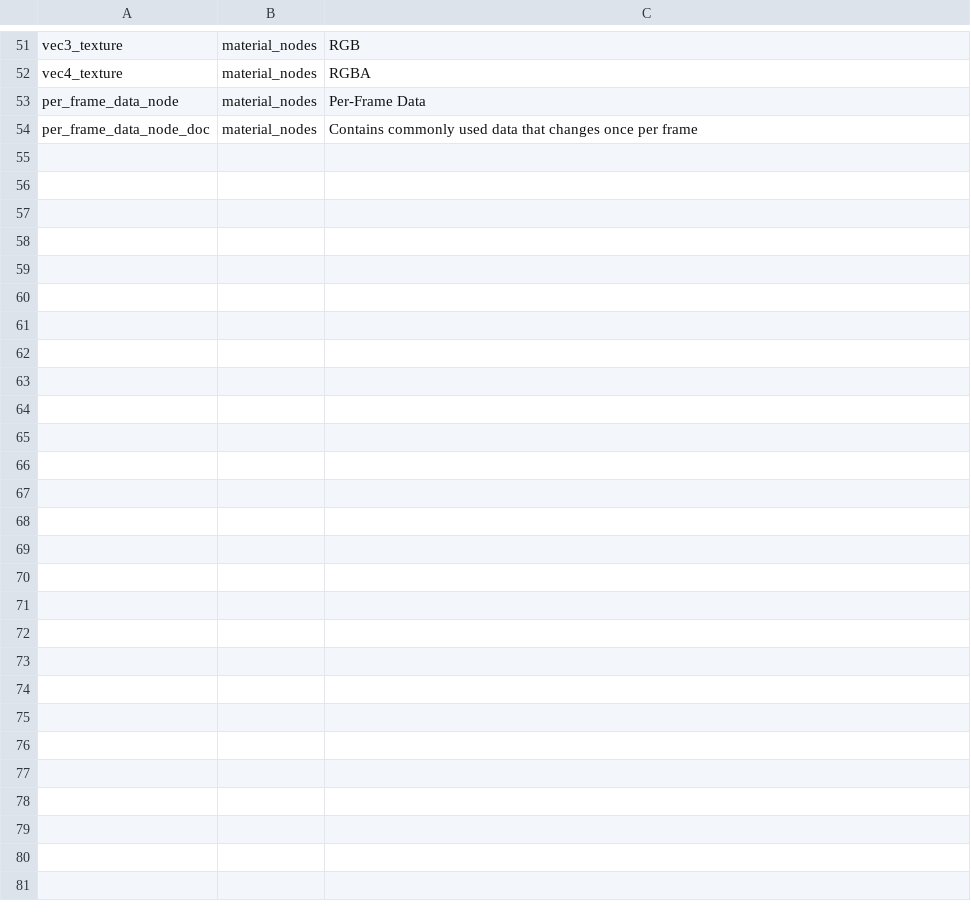
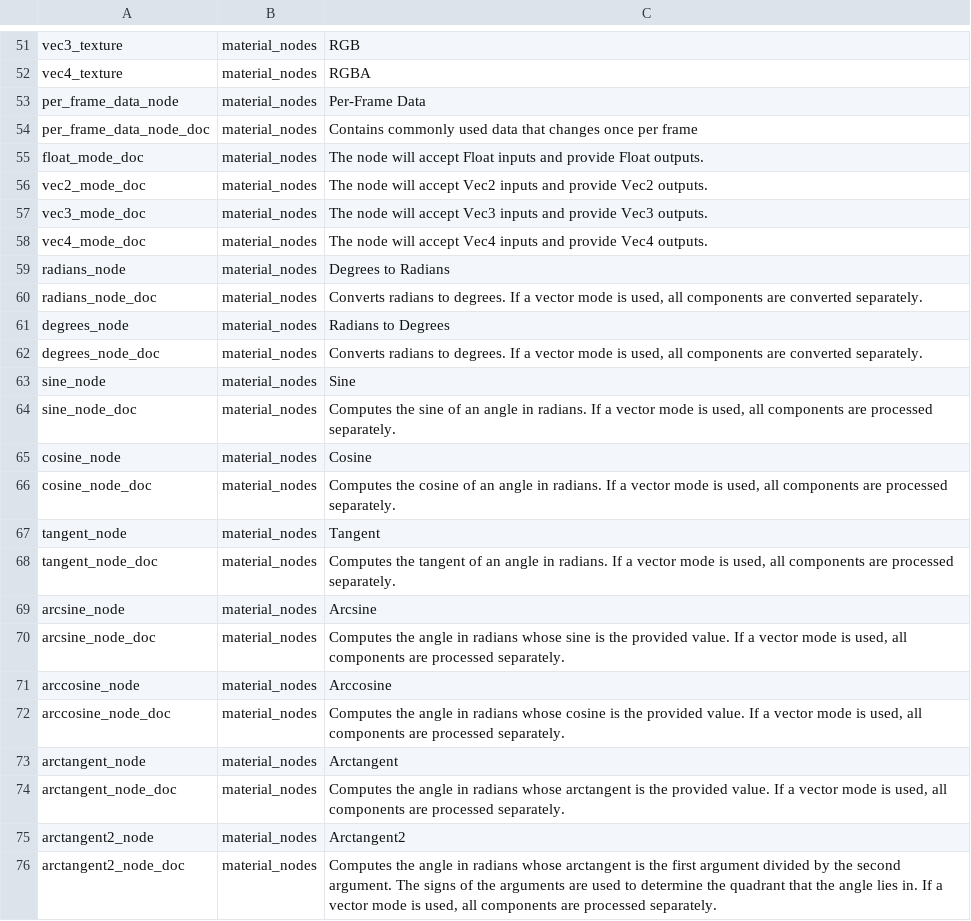
Before and after one commit to manvis/IYFEngine, a CSV file: system/raw/system/system-strings.en_US.csv, drawn as a sheet; only a part is shown, gaps mark what is left out; the diff names each change by its address in the sheet, - before the commit and + after, or states it on an @@ line.

Commit message:
From now on, derived nodes will have to add connectors using addInput() and addOutput() functions. They simplify the process and perform extra validation.
Since the vectors that store connectors are now private, I added a couple functions that can be used to retrieve references to said connectors. They're required when changing the mode has to change the type of the connectors as well.

Added a ton of new MaterialNode types. Moreover, they now all derive from a single non templated class MaterialNodeBase that I may (or may not) use for some common serialization functions later. I've also created a helper class GenTypeMaterialNode that signifficantly simplifies the creation of nodes with modes that change the types of inputs and outputs.

Added localization strings required by the new MaterialNode types.

```diff
--- a/system/raw/system/system-strings.en_US.csv
+++ b/system/raw/system/system-strings.en_US.csv
+row 55: float_mode_doc | material_nodes | The node will accept Float inputs and provide Float outputs.
+row 56: vec2_mode_doc | material_nodes | The node will accept Vec2 inputs and provide Vec2 outputs.
+row 57: vec3_mode_doc | material_nodes | The node will accept Vec3 inputs and provide Vec3 outputs.
+row 58: vec4_mode_doc | material_nodes | The node will accept Vec4 inputs and provide Vec4 outputs.
+row 59: radians_node | material_nodes | Degrees to Radians
+row 60: radians_node_doc | material_nodes | Converts radians to degrees. If a vector mode is used, all components are converted separately.
+row 61: degrees_node | material_nodes | Radians to Degrees
+row 62: degrees_node_doc | material_nodes | Converts radians to degrees. If a vector mode is used, all components are converted separately.
+row 63: sine_node | material_nodes | Sine
+row 64: sine_node_doc | material_nodes | Computes the sine of an angle in radians. If a vector mode is used, all components are processed separately.
+row 65: cosine_node | material_nodes | Cosine
+row 66: cosine_node_doc | material_nodes | Computes the cosine of an angle in radians. If a vector mode is used, all components are processed separately.
+row 67: tangent_node | material_nodes | Tangent
+row 68: tangent_node_doc | material_nodes | Computes the tangent of an angle in radians. If a vector mode is used, all components are processed separately.
+row 69: arcsine_node | material_nodes | Arcsine
+row 70: arcsine_node_doc | material_nodes | Computes the angle in radians whose sine is the provided value. If a vector mode is used, all components are processed separately.
+row 71: arccosine_node | material_nodes | Arccosine
+row 72: arccosine_node_doc | material_nodes | Computes the angle in radians whose cosine is the provided value. If a vector mode is used, all components are processed separately.
+row 73: arctangent_node | material_nodes | Arctangent
+row 74: arctangent_node_doc | material_nodes | Computes the angle in radians whose arctangent is the provided value. If a vector mode is used, all components are processed separately.
+row 75: arctangent2_node | material_nodes | Arctangent2
+row 76: arctangent2_node_doc | material_nodes | Computes the angle in radians whose arctangent is the first argument divided by the second argument. The signs of the arguments are used to determine the quadrant that the angle lies in. If a vector mode is used, all components are processed separately.
```
Also changed, not shown: 4 other files.
